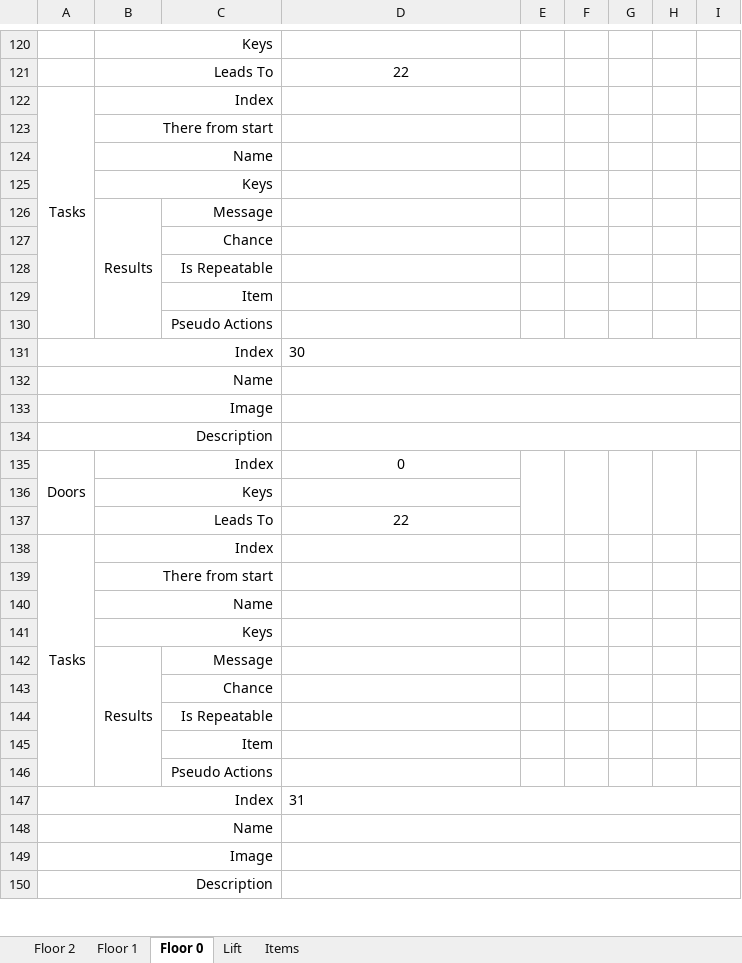
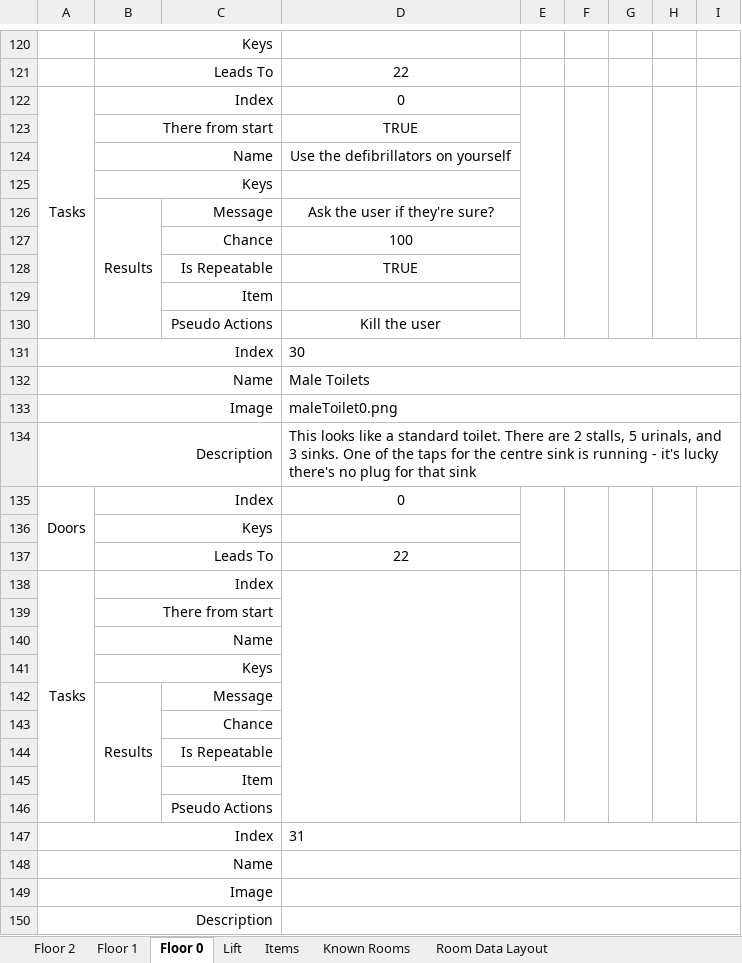
Before and after one commit to tobysmith568-university/AINT-151_Web_Game_Technologies, an Excel workbook: My Game.xlsx, sheet Floor 0, drawn as a sheet; only a part is shown, gaps mark what is left out; values as stored, in another font and other column widths than the file's, no borders; removed rows and columns are numbered as before the commit, all else as after; the diff covers the shown part only; the diff names each change by its address in the sheet, - before the commit and + after, or states it on an @@ line.

Commit message:
Finished transforming data to new format

```diff
--- a/My Game.xlsx (sheet Floor 0)
+++ b/My Game.xlsx (sheet Floor 0)
+sheet tab: Known Rooms
+sheet tab: Room Data Layout
-D122: (empty)
+D122: 0
+E122:E130 merged
+F122:F130 merged
+G122:G130 merged
+H122:H130 merged
+I122:I130 merged
-D123: (empty)
+D123: TRUE
-D124: (empty)
+D124: Use the defibrillators on yourself
-D126: (empty)
+D126: Ask the user if they're sure?
-row 127:  |  | Chance
-row 128:  |  | Is Repeatable
+row 127:  |  | Chance | 100
+row 128:  |  | Is Repeatable | TRUE
-D130: (empty)
+D130: Kill the user
-D132: (empty)
+D132: Male Toilets
-D133: (empty)
+D133: maleToilet0.png
-D134: (empty)
+D134: This looks like a standard toilet. There are 2 stalls, 5 urinals, and 3 sinks. One of the taps for the centre sink is running - it's lucky there's no plug for that sink
+D138:D146 merged
+E138:E146 merged
+F138:F146 merged
+G138:G146 merged
+H138:H146 merged
+I138:I146 merged
```
Also changed, not shown: 11 added rows, 11 removed rows, 5 moved rows, 4 edited cells and merged cells elsewhere in this sheet, sheet Floor 1, sheet Floor 2, sheet Items, sheet Lift, 1 other file.
